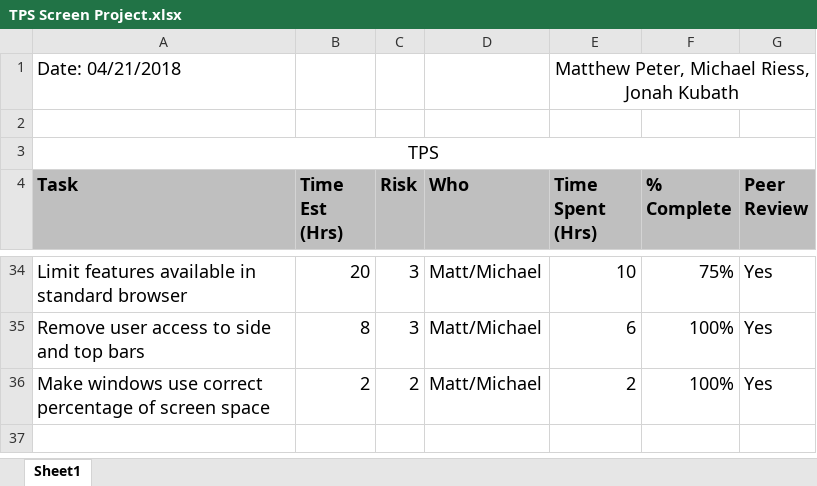
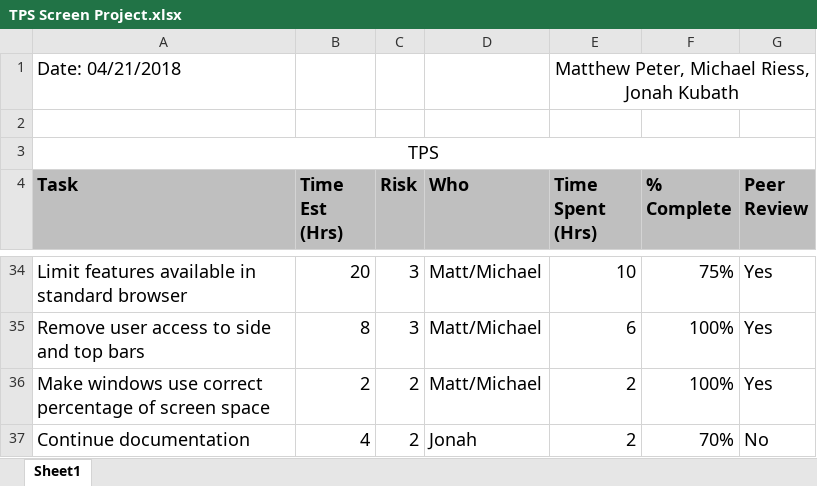
Before and after one commit to jkubath/TouchscreenInterface, an Excel workbook: TPS Screen Project.xlsx, sheet Sheet1, drawn as a sheet; only a part is shown, gaps mark what is left out; values as stored, in another font and other column widths than the file's, no borders; the diff names each change by its address in the sheet, - before the commit and + after, or states it on an @@ line.

Commit message:
Documentation
No actual code was changed only documentation was added.

```diff
--- a/TPS Screen Project.xlsx (sheet Sheet1)
+++ b/TPS Screen Project.xlsx (sheet Sheet1)
+row 37: Continue documentation | 4 | 2 | Jonah | 2 | 70% | No
```
Also changed, not shown: 4 other files.
